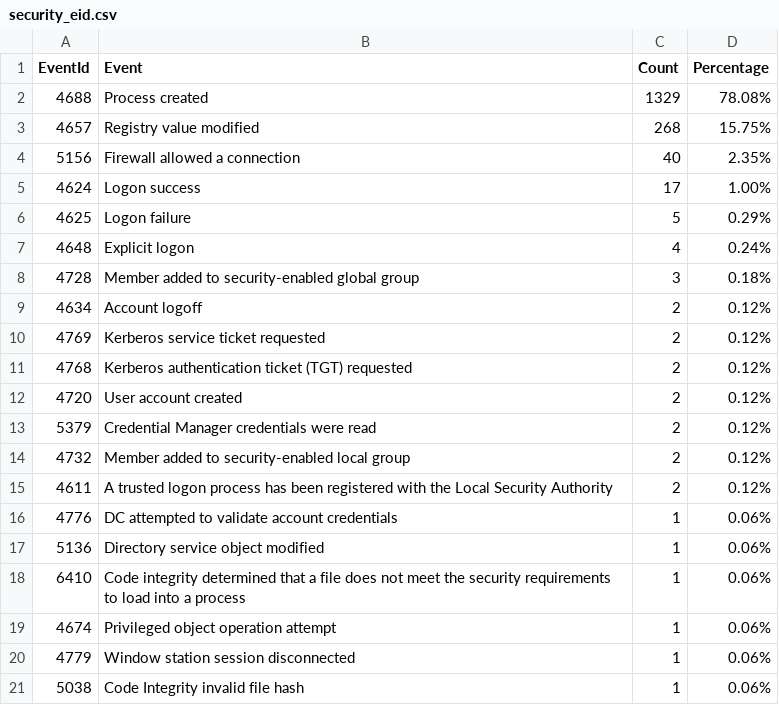
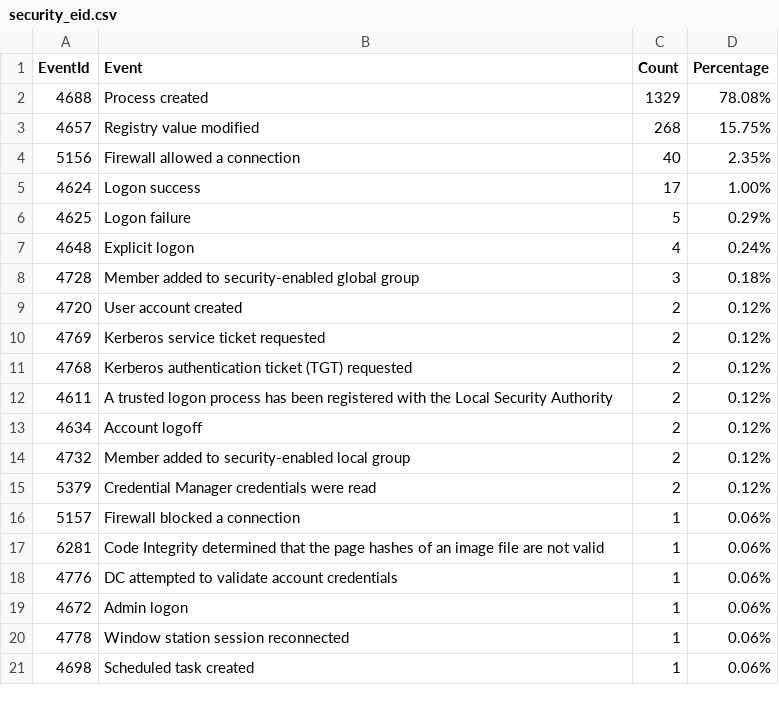
Before and after one commit to fukusuket/InvestigateWindowsLogSetting, a CSV file: security_eid.csv, drawn as a sheet.

```diff
--- a/security_eid.csv
+++ b/security_eid.csv
@@ -8,14 +8,14 @@ EventId,Event,Count,Percentage
 4728,Member added to security-enabled global group,3,0.18%
-4634,Account logoff,2,0.12%
+4720,User account created,2,0.12%
 4769,Kerberos service ticket requested,2,0.12%
 4768,Kerberos authentication ticket (TGT) requested,2,0.12%
-4720,User account created,2,0.12%
+4611,A trusted logon process has been registered with the Local Security Authority,2,0.12%
+4634,Account logoff,2,0.12%
+4732,Member added to security-enabled local group,2,0.12%
 5379,Credential Manager credentials were read,2,0.12%
-4732,Member added to security-enabled local group,2,0.12%
-4611,A trusted logon process has been registered with the Local Security Authority,2,0.12%
+5157,Firewall blocked a connection,1,0.06%
+6281,Code Integrity determined that the page hashes of an image file are not valid ,1,0.06%
 4776,DC attempted to validate account credentials,1,0.06%
-5136,Directory service object modified,1,0.06%
-6410,Code integrity determined that a file does not meet the security requirements to load into a process,1,0.06%
-4674,Privileged object operation attempt,1,0.06%
-4779,Window station session disconnected,1,0.06%
-5038,Code Integrity invalid file hash,1,0.06%
+4672,Admin logon,1,0.06%
+4778,Window station session reconnected,1,0.06%
+4698,Scheduled task created,1,0.06%
```
Also changed, not shown: 4 other files.
